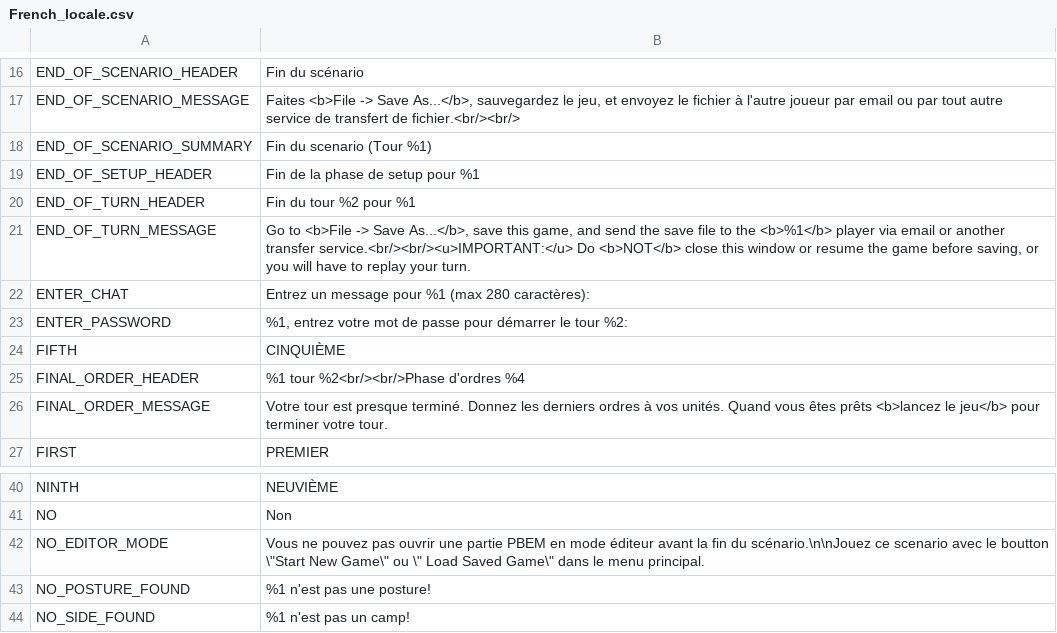
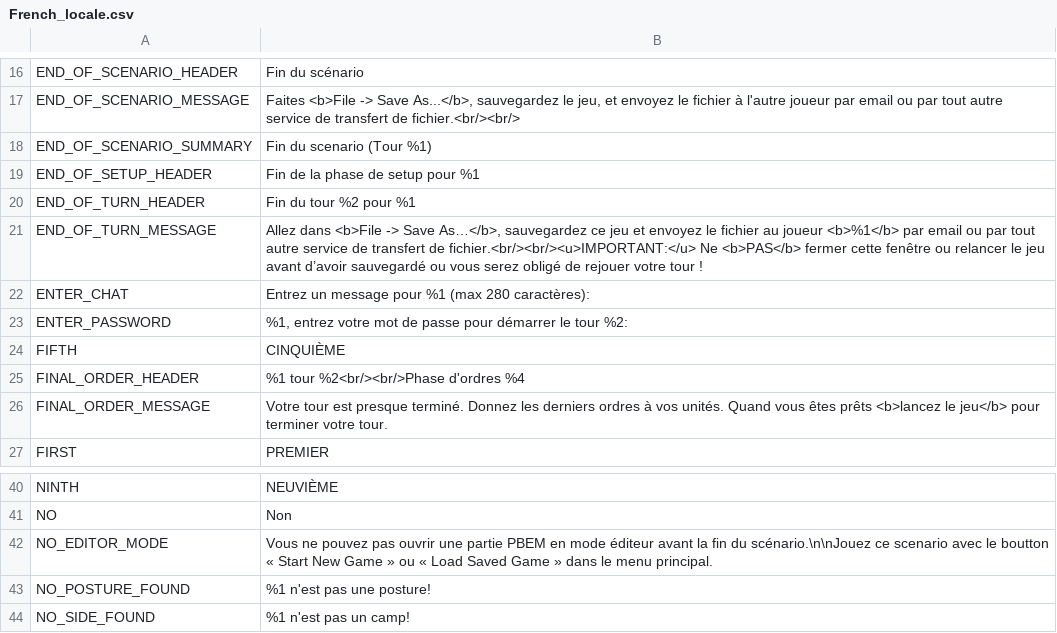
Before and after one commit to musurca/IKE, a CSV file: locale/French_locale.csv, drawn as a sheet; only a part is shown, gaps mark what is left out; the diff covers the shown part only.

```diff
--- a/locale/French_locale.csv
+++ b/locale/French_locale.csv
@@ -20,3 +20,3 @@ END_OF_SETUP_HEADER|Fin de la phase de setup pour %1
 END_OF_TURN_HEADER|Fin du tour %2 pour %1
-END_OF_TURN_MESSAGE|Go to <b>File -> Save As...</b>, save this game, and send the save file to the <b>%1</b> player via email or another transfer service.<br/><br/><u>IMPORTANT:</u> Do <b>NOT</b> close this window or resume the game before saving, or you will have to replay your turn.
+END_OF_TURN_MESSAGE|Allez dans <b>File -> Save As…</b>, sauvegardez ce jeu et envoyez le fichier au joueur <b>%1</b> par email ou par tout autre service de transfert de fichier.<br/><br/><u>IMPORTANT:</u> Ne <b>PAS</b> fermer cette fenêtre ou relancer le jeu avant d’avoir sauvegardé ou vous serez obligé de rejouer votre tour !
 ENTER_CHAT|Entrez un message pour %1 (max 280 caractères):
@@ -41,3 +41,3 @@ NINTH|NEUVIÈME
 NO|Non
-NO_EDITOR_MODE|Vous ne pouvez pas ouvrir une partie PBEM en mode éditeur avant la fin du scénario.\n\nJouez ce scenario avec le boutton \"Start New Game\" ou \" Load Saved Game\" dans le menu principal.
+NO_EDITOR_MODE|Vous ne pouvez pas ouvrir une partie PBEM en mode éditeur avant la fin du scénario.\n\nJouez ce scenario avec le boutton « Start New Game » ou « Load Saved Game » dans le menu principal.
 NO_POSTURE_FOUND|%1 n'est pas une posture!
```
Also changed, not shown: 4 added rows, 1 removed row and 7 edited cells elsewhere in this file, 6 other files.
